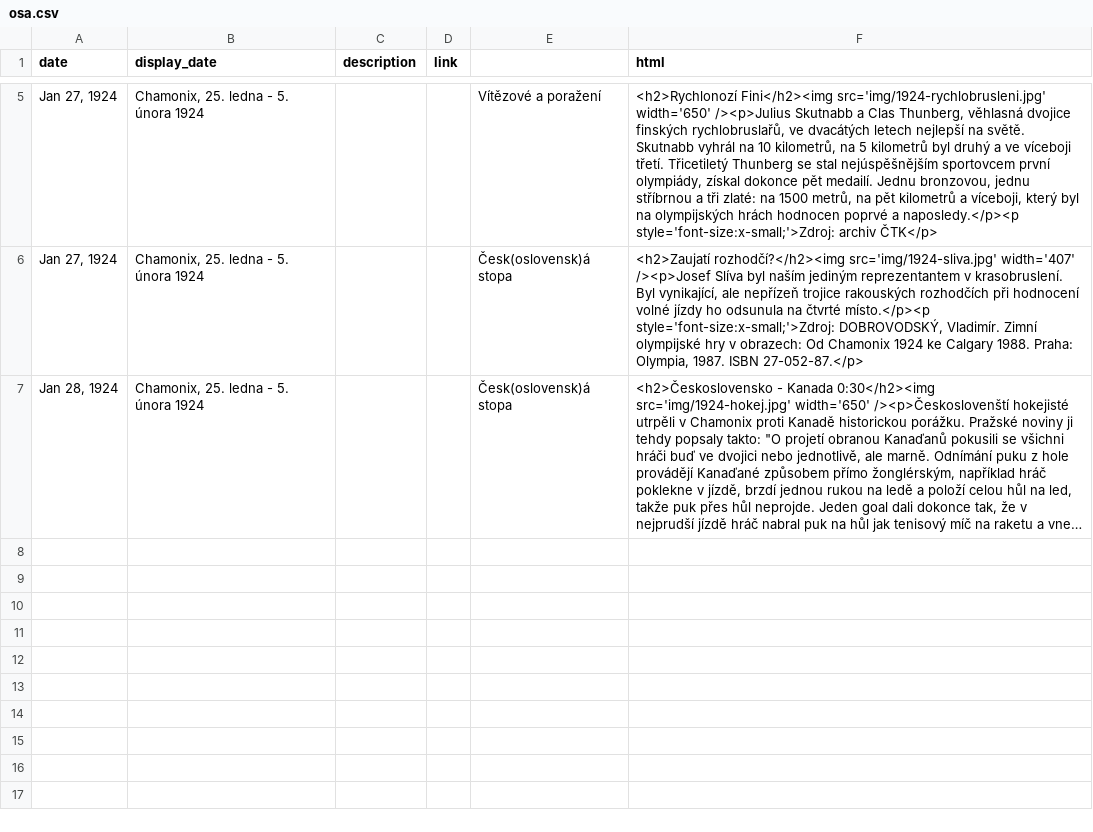
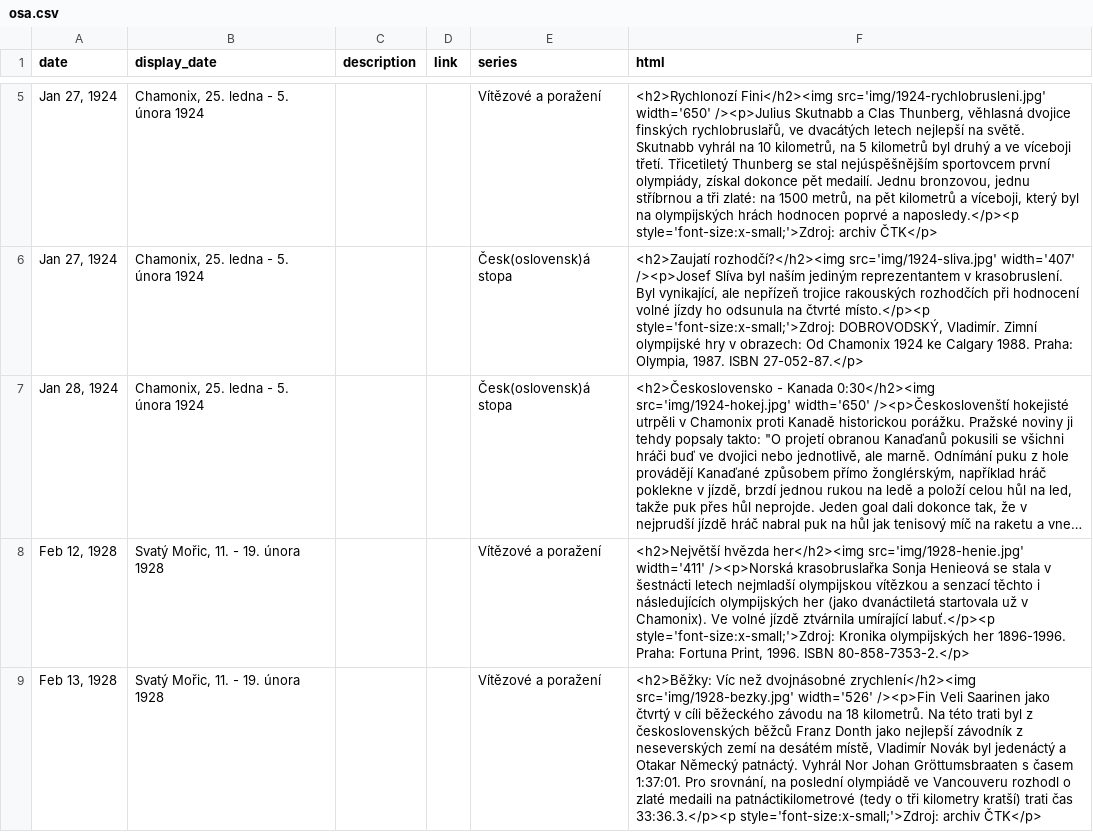
Before and after one commit to economia/olympiada, a CSV file: casova-osa/osa.csv, drawn as a sheet; only a part is shown, gaps mark what is left out; long unchanged cells end in …; the diff covers the shown part only; the diff names each change by its address in the sheet, - before the commit and + after, or states it on an @@ line.

```diff
--- a/casova-osa/osa.csv
+++ b/casova-osa/osa.csv
-E1: (empty)
+E1: series
+row 8: Feb 12, 1928 | Svatý Mořic, 11. - 19. února 1928 |  |  | Vítězové a poražení | <h2>Největší hvězda her</h2><img src='img/1928-henie.jpg' width='411' /><p>Norská krasobruslařka Sonja Henieová se stala v šestnácti letech nejmladší olympijskou vítězkou a senzací těchto i následujících olympijských her (jako dvanáctiletá startovala už v Chamonix). Ve volné jízdě ztvárnila umírající labuť.</p><p style='font-size:x-small;'>Zdroj: Kronika olympijských her 1896-1996. Praha: Fortuna Print, 1996. ISBN 80-858-7353-2.</p>
+row 9: Feb 13, 1928 | Svatý Mořic, 11. - 19. února 1928 |  |  | Vítězové a poražení | <h2>Běžky: Víc než dvojnásobné zrychlení</h2><img src='img/1928-bezky.jpg' width='526' /><p>Fin Veli Saarinen jako čtvrtý v cíli běžeckého závodu na 18 kilometrů. Na této trati byl z československých běžců Franz Donth jako nejlepší závodník z neseverských zemí na desátém místě, Vladimír Novák byl jedenáctý a Otakar Německý patnáctý. Vyhrál Nor Johan Gröttumsbraaten s časem 1:37:01. Pro srovnání, na poslední olympiádě ve Vancouveru rozhodl o zlaté medaili na patnáctikilometrové (tedy o tři kilometry kratší) trati čas 33:36.3.</p><p style='font-size:x-small;'>Zdroj: archiv ČTK</p>
```
Also changed, not shown: 2 added rows elsewhere in this file, 4 other files.
